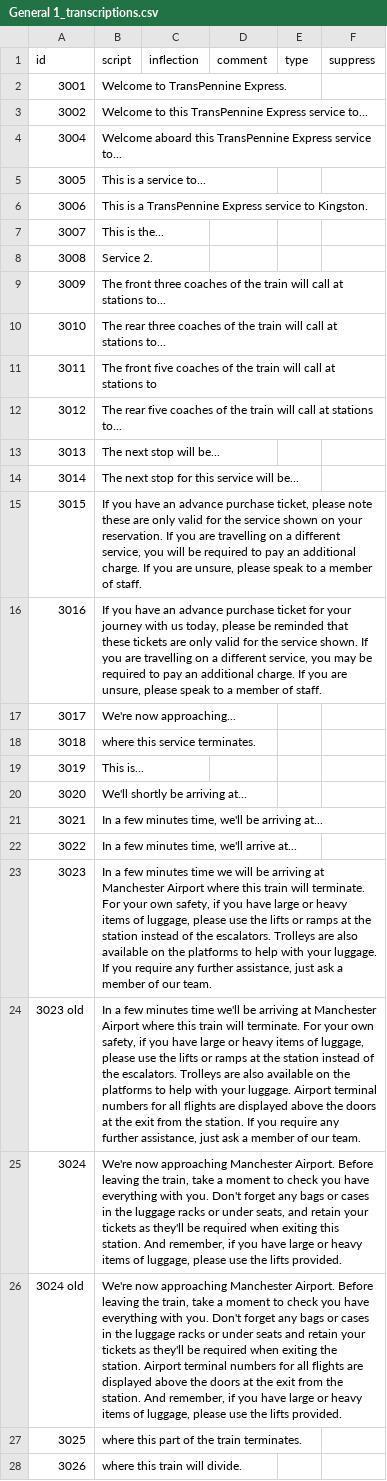
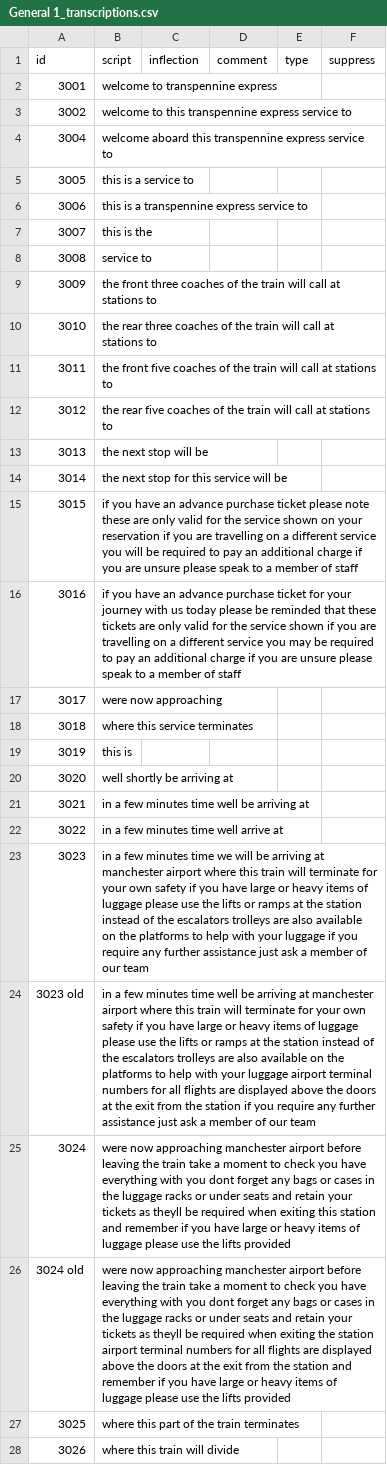
Before and after one commit to theashleygirl/transpennine-express, a CSV file: Transcripts/General 1_transcriptions.csv, drawn as a sheet; only a part is shown; the diff covers the shown part only; the diff names each change by its address in the sheet, - before the commit and + after, or states it on an @@ line.

Commit message:
chore: clean up transcripts (#2)
* chore: clean up transcripts (lowercase, no punctuation, name fixes)

* fix: keep punctuation inside place names (hyphens, apostrophes)

```diff
--- a/Transcripts/General 1_transcriptions.csv
+++ b/Transcripts/General 1_transcriptions.csv
-B2 (script): Welcome to TransPennine Express.
+B2 (script): welcome to transpennine express
-B3 (script): Welcome to this TransPennine Express service to...
+B3 (script): welcome to this transpennine express service to
-B4 (script): Welcome aboard this TransPennine Express service to...
+B4 (script): welcome aboard this transpennine express service to
-B5 (script): This is a service to...
+B5 (script): this is a service to
-B6 (script): This is a TransPennine Express service to Kingston.
+B6 (script): this is a transpennine express service to
-B7 (script): This is the...
+B7 (script): this is the
-B8 (script): Service 2.
+B8 (script): service to
-B9 (script): The front three coaches of the train will call at stations to...
+B9 (script): the front three coaches of the train will call at stations to
-B10 (script): The rear three coaches of the train will call at stations to...
+B10 (script): the rear three coaches of the train will call at stations to
-B11 (script): The front five…
+B11 (script): the front five…
-B12 (script): The rear five coaches of the train will call at stations to...
+B12 (script): the rear five coaches of the train will call at stations to
-B13 (script): The next stop will be...
+B13 (script): the next stop will be
-B14 (script): The next stop for this service will be...
+B14 (script): the next stop for this service will be
-B15 (script): If you have an advance purchase ticket, please note these are only valid for the service shown on your reservation. If you are travelling on a different service, you will be required to pay an additional charge. If you are unsure, please speak to a member of staff.
+B15 (script): if you have an advance purchase ticket please note these are only valid for the service shown on your reservation if you are travelling on a different service you will be required to pay an additional charge if you are unsure please speak to a member of staff
-B16 (script): If you have an advance purchase ticket for your journey with us today, please be reminded that these tickets are only valid for the service shown. If you are travelling on a different service, you may be required to pay an additional charge. If you are unsure, please speak to a member of staff.
+B16 (script): if you have an advance purchase ticket for your journey with us today please be reminded that these tickets are only valid for the service shown if you are travelling on a different service you may be required to pay an additional charge if you are unsure please speak to a member of staff
-B17 (script): We're now approaching...
+B17 (script): were now approaching
-B18 (script): where this service terminates.
+B18 (script): where this service terminates
-B19 (script): This is...
+B19 (script): this is
-B20 (script): We'll shortly be arriving at...
+B20 (script): well shortly be arriving at
-B21 (script): In a few minutes time, we'll be arriving at...
+B21 (script): in a few minutes time well be arriving at
-B22 (script): In a few minutes time, we'll arrive at...
+B22 (script): in a few minutes time well arrive at
-B23 (script): In a few minutes time we will be arriving at Manchester Airport where this train will terminate. For your own safety, if you have large or heavy items of luggage, please use the lifts or ramps at the station instead of the escalators. Trolleys are also available on the platforms to help with your luggage. If you require any further assistance, just ask a member of our team.
+B23 (script): in a few minutes time we will be arriving at manchester airport where this train will terminate for your own safety if you have large or heavy items of luggage please use the lifts or ramps at the station instead of the escalators trolleys are also available on the platforms to help with your luggage if you require any further assistance just ask a member of our team
-B24 (script): In a few minutes time we'll be arriving at Manchester Airport where this train will terminate. For your own safety, if you have large or heavy items of luggage, please use the lifts or ramps at the station instead of the escalators. Trolleys are also available on the platforms to help with your luggage. Airport terminal numbers for all flights are displayed above the doors at the exit from the station. If you require any further assistance, just ask a member of our team.
+B24 (script): in a few minutes time well be arriving at manchester airport where this train will terminate for your own safety if you have large or heavy items of luggage please use the lifts or ramps at the station instead of the escalators trolleys are also available on the platforms to help with your luggage airport terminal numbers for all flights are displayed above the doors at the exit from the station if you require any further assistance just ask a member of our team
-B25 (script): We're now approaching Manchester Airport. Before leaving the train, take a moment to check you have everything with you. Don't forget any bags or cases in the luggage racks or under seats, and retain your tickets as they'll be required when exiting this station. And remember, if you have large or heavy items of luggage, please use the lifts provided.
+B25 (script): were now approaching manchester airport before leaving the train take a moment to check you have everything with you dont forget any bags or cases in the luggage racks or under seats and retain your tickets as theyll be required when exiting this station and remember if you have large or heavy items of luggage please use the lifts provided
-B26 (script): We're now approaching Manchester Airport. Before leaving the train, take a moment to check you have everything with you. Don't forget any bags or cases in the luggage racks or under seats and retain your tickets as they'll be required when exiting the station. Airport terminal numbers for all flights are displayed above the doors at the exit from the station. And remember, if you have large or heavy items of luggage, please use the lifts provided.
+B26 (script): were now approaching manchester airport before leaving the train take a moment to check you have everything with you dont forget any bags or cases in the luggage racks or under seats and retain your tickets as theyll be required when exiting the station airport terminal numbers for all flights are displayed above the doors at the exit from the station and remember if you have large or heavy items of luggage please use the lifts provided
-B27 (script): where this part of the train terminates.
+B27 (script): where this part of the train terminates
-B28 (script): where this train will divide.
+B28 (script): where this train will divide
```
Also changed, not shown: 42 edited cells elsewhere in this file, Transcripts/General 2_transcriptions.csv, Transcripts/General 3_transcriptions.csv, 13 other files.
